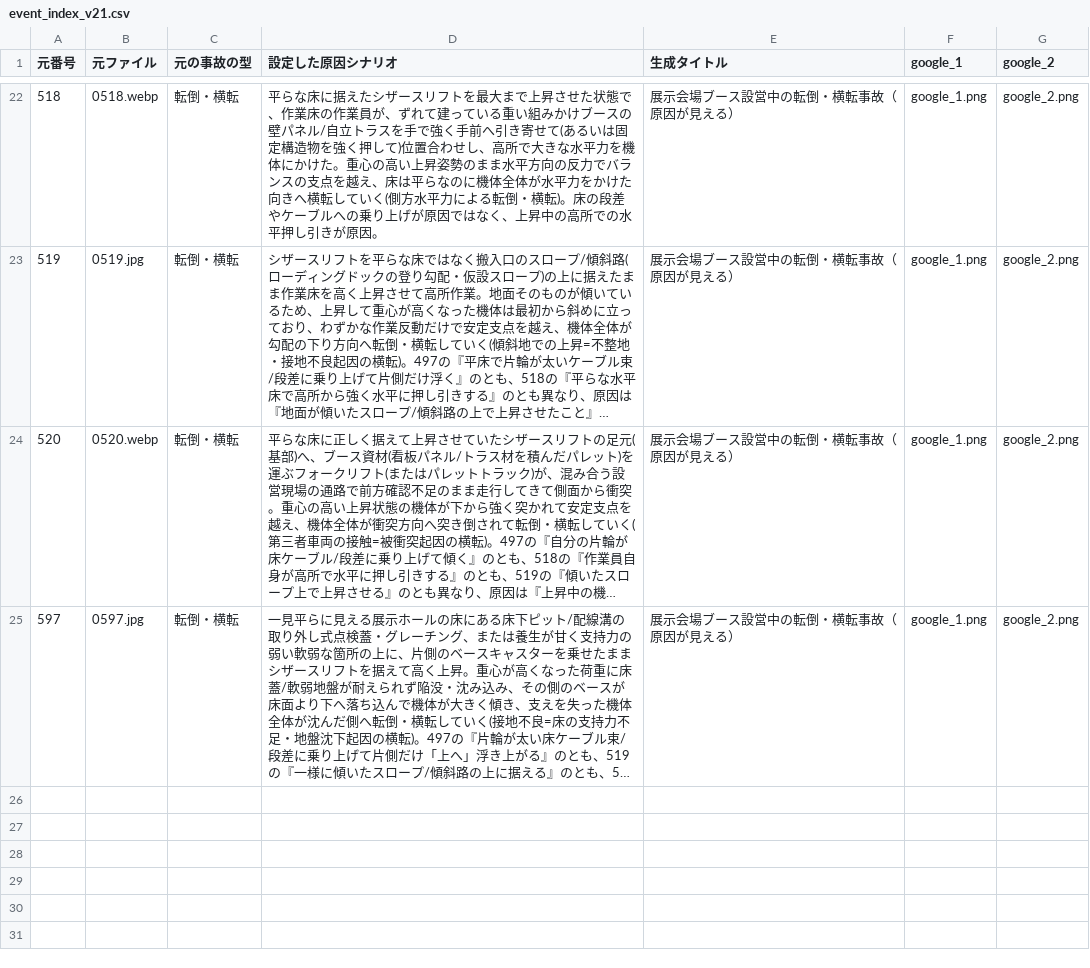
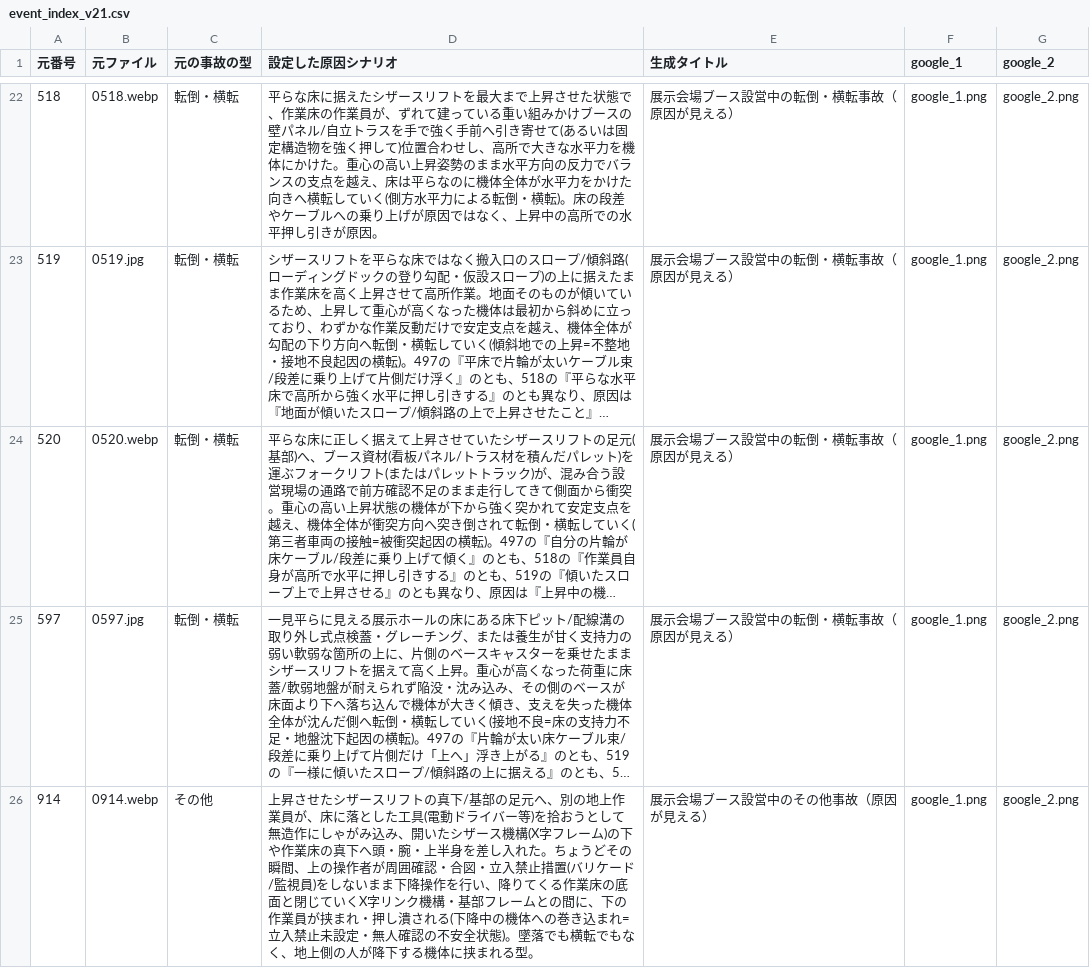
Before and after one commit to kameking-lab/safe1-imgreview, a CSV file: gen_event_v21/event_index_v21.csv, drawn as a sheet; only a part is shown, gaps mark what is left out; long unchanged cells end in …; the diff names each change by its address in the sheet, - before the commit and + after, or states it on an @@ line.

```diff
--- a/gen_event_v21/event_index_v21.csv
+++ b/gen_event_v21/event_index_v21.csv
+row 26: 914 | 0914.webp | その他 | 上昇させたシザースリフトの真下/基部の足元へ、別の地上作業員が、床に落とした工具(電動ドライバー等)を拾おうとして無造作にしゃがみ込み、開いたシザース機構(X字フレーム)の下や作業床の真下へ頭・腕・上半身を差し入れた。ちょうどその瞬間、上の操作者が周囲確認・合図・立入禁止措置(バリケード/監視員)をしないまま下降操作を行い、降りてくる作業床の底面と閉じていくX字リンク機構・基部フレームとの間に、下の作業員が挟まれ・押し潰される(下降中の機体への巻き込まれ=立入禁止未設定・無人確認の不安全状態)。墜落でも横転でもなく、地上側の人が降下する機体に挟まれる型。 | 展示会場ブース設営中のその他事故（原因が見える） | google_1.png | google_2.png
```
Also changed, not shown: 4 other files.
